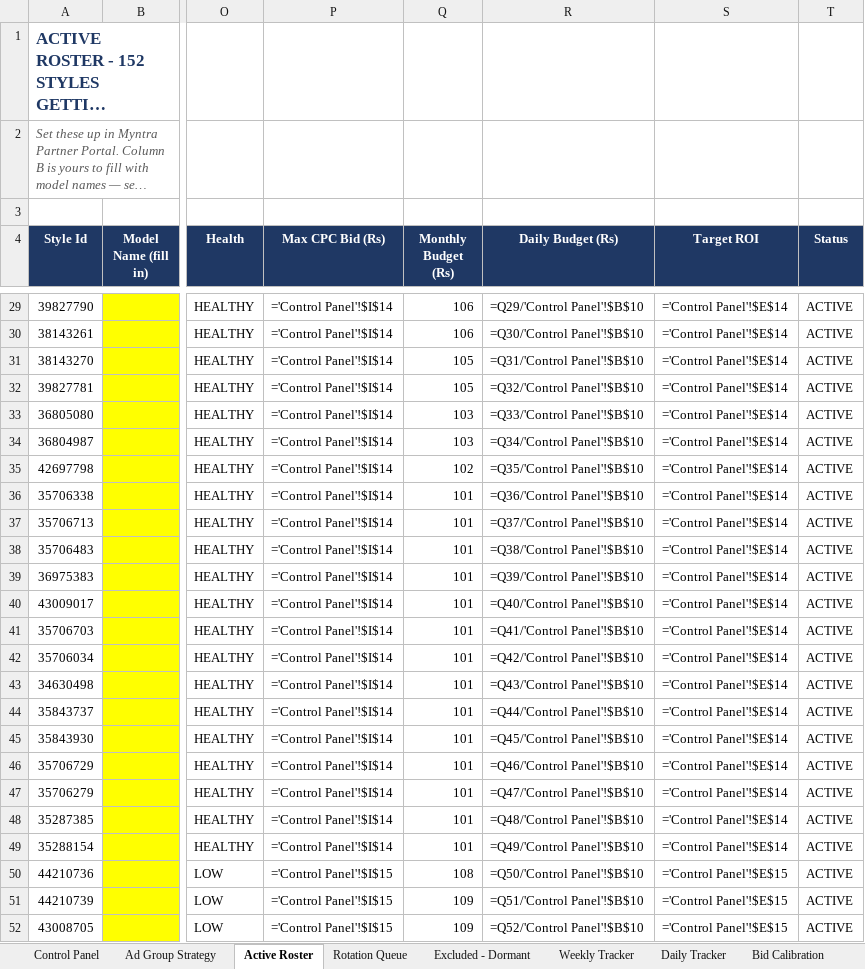
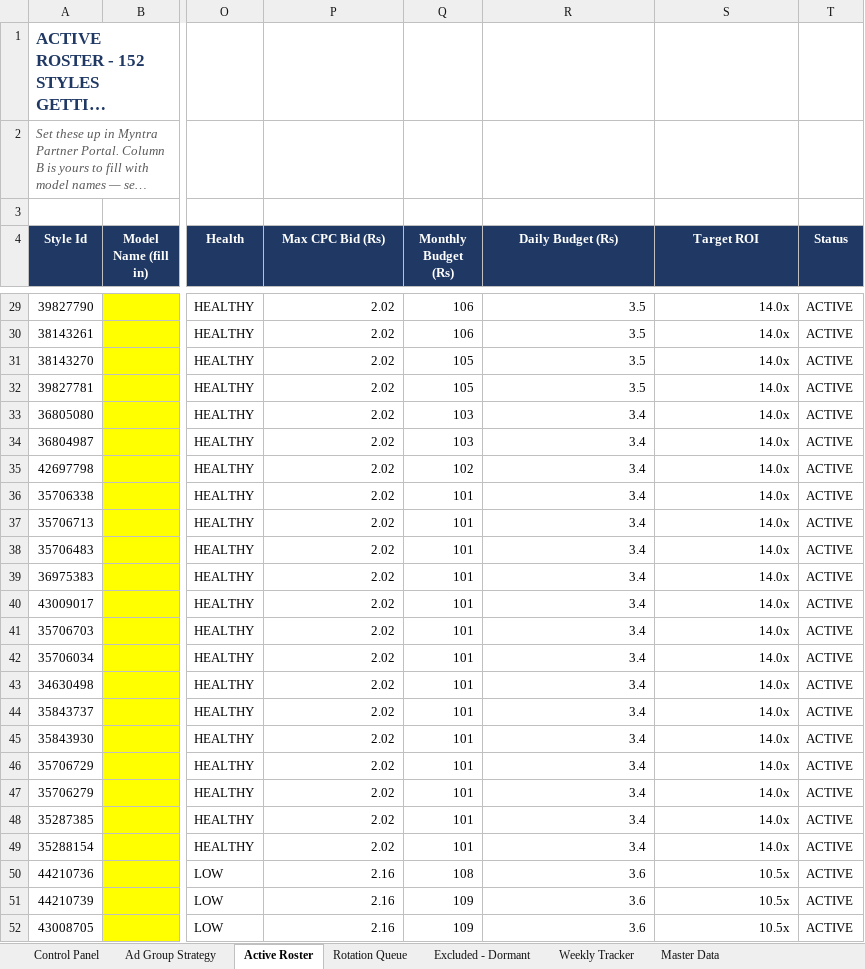
Before and after one commit to pethupraveen/myntra-campaign-builder, an Excel workbook: output/Myntra_Campaign_Builder.xlsx, sheet Active Roster, drawn as a sheet; only a part is shown, gaps mark what is left out; long unchanged cells end in …; values as stored, in another font and other column widths than the file's, no borders; formulas without a stored value are shown as written; the diff covers the shown part only; the diff names each change by its address in the sheet, - before the commit and + after, or states it on an @@ line.

```diff
--- a/output/Myntra_Campaign_Builder.xlsx (sheet Active Roster)
+++ b/output/Myntra_Campaign_Builder.xlsx (sheet Active Roster)
-sheet tab: Daily Tracker
-sheet tab: Bid Calibration
-P29:P49 (Max CPC Bid (Rs)): ='Control Panel'!$I$14
+P29:P49 (Max CPC Bid (Rs)): 2.02
-R29 (Daily Budget (Rs)): =Q29/'Control Panel'!$B$10
+R29 (Daily Budget (Rs)): 3.5
-S29:S49 (Target ROI): ='Control Panel'!$E$14
+S29:S49 (Target ROI): 14.0x
-R30 (Daily Budget (Rs)): =Q30/'Control Panel'!$B$10
+R30 (Daily Budget (Rs)): 3.5
-R31 (Daily Budget (Rs)): =Q31/'Control Panel'!$B$10
+R31 (Daily Budget (Rs)): 3.5
-R32 (Daily Budget (Rs)): =Q32/'Control Panel'!$B$10
+R32 (Daily Budget (Rs)): 3.5
-R33 (Daily Budget (Rs)): =Q33/'Control Panel'!$B$10
+R33 (Daily Budget (Rs)): 3.4
-R34 (Daily Budget (Rs)): =Q34/'Control Panel'!$B$10
+R34 (Daily Budget (Rs)): 3.4
-R35 (Daily Budget (Rs)): =Q35/'Control Panel'!$B$10
+R35 (Daily Budget (Rs)): 3.4
-R36 (Daily Budget (Rs)): =Q36/'Control Panel'!$B$10
+R36 (Daily Budget (Rs)): 3.4
-R37 (Daily Budget (Rs)): =Q37/'Control Panel'!$B$10
+R37 (Daily Budget (Rs)): 3.4
-R38 (Daily Budget (Rs)): =Q38/'Control Panel'!$B$10
+R38 (Daily Budget (Rs)): 3.4
-R39 (Daily Budget (Rs)): =Q39/'Control Panel'!$B$10
+R39 (Daily Budget (Rs)): 3.4
-R40 (Daily Budget (Rs)): =Q40/'Control Panel'!$B$10
+R40 (Daily Budget (Rs)): 3.4
-R41 (Daily Budget (Rs)): =Q41/'Control Panel'!$B$10
+R41 (Daily Budget (Rs)): 3.4
-R42 (Daily Budget (Rs)): =Q42/'Control Panel'!$B$10
+R42 (Daily Budget (Rs)): 3.4
-R43 (Daily Budget (Rs)): =Q43/'Control Panel'!$B$10
+R43 (Daily Budget (Rs)): 3.4
-R44 (Daily Budget (Rs)): =Q44/'Control Panel'!$B$10
+R44 (Daily Budget (Rs)): 3.4
-R45 (Daily Budget (Rs)): =Q45/'Control Panel'!$B$10
+R45 (Daily Budget (Rs)): 3.4
-R46 (Daily Budget (Rs)): =Q46/'Control Panel'!$B$10
+R46 (Daily Budget (Rs)): 3.4
-R47 (Daily Budget (Rs)): =Q47/'Control Panel'!$B$10
+R47 (Daily Budget (Rs)): 3.4
-R48 (Daily Budget (Rs)): =Q48/'Control Panel'!$B$10
+R48 (Daily Budget (Rs)): 3.4
-R49 (Daily Budget (Rs)): =Q49/'Control Panel'!$B$10
+R49 (Daily Budget (Rs)): 3.4
-P50:P52 (Max CPC Bid (Rs)): ='Control Panel'!$I$15
+P50:P52 (Max CPC Bid (Rs)): 2.16
-R50 (Daily Budget (Rs)): =Q50/'Control Panel'!$B$10
+R50 (Daily Budget (Rs)): 3.6
-S50:S52 (Target ROI): ='Control Panel'!$E$15
+S50:S52 (Target ROI): 10.5x
-R51 (Daily Budget (Rs)): =Q51/'Control Panel'!$B$10
+R51 (Daily Budget (Rs)): 3.6
-R52 (Daily Budget (Rs)): =Q52/'Control Panel'!$B$10
+R52 (Daily Budget (Rs)): 3.6
```
Also changed, not shown: 386 edited cells elsewhere in this sheet, sheet Rotation Queue, sheet Excluded - Dormant, sheet Weekly Tracker, sheet Control Panel, 3 other files.
